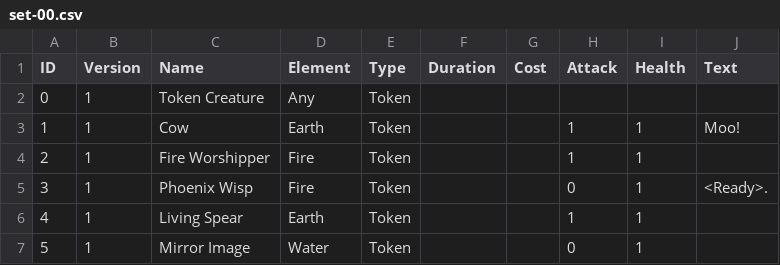
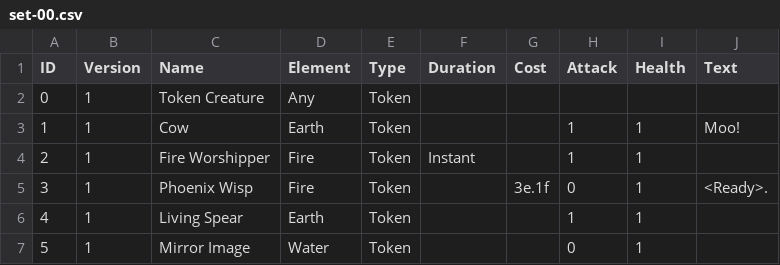
Before and after one commit to HexalCCG/hexal, a CSV file: cards/set-00/set-00.csv, drawn as a sheet.

```diff
--- a/cards/set-00/set-00.csv
+++ b/cards/set-00/set-00.csv
@@ -3,4 +3,4 @@
 1,1,Cow,Earth,Token,,,1,1,Moo!
-2,1,Fire Worshipper,Fire,Token,,,1,1,
-3,1,Phoenix Wisp,Fire,Token,,,0,1,<Ready>.
+2,1,Fire Worshipper,Fire,Token,Instant,,1,1,
+3,1,Phoenix Wisp,Fire,Token,,3e.1f,0,1,<Ready>.
 4,1,Living Spear,Earth,Token,,,1,1,
```
Also changed, not shown: 2 other files.
